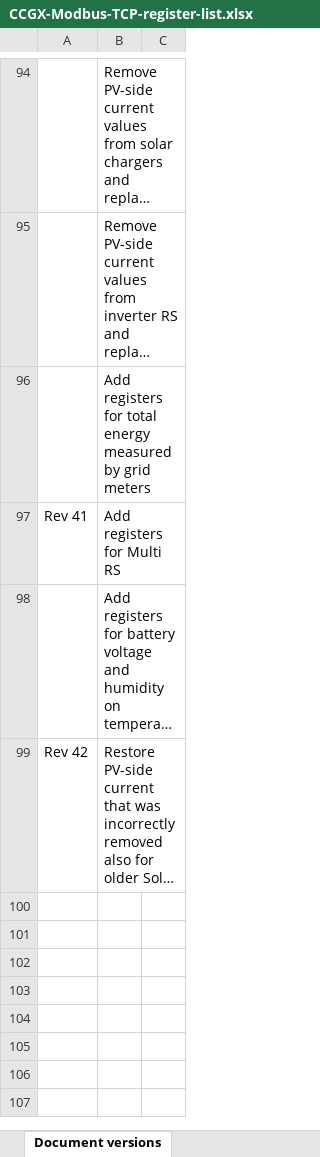
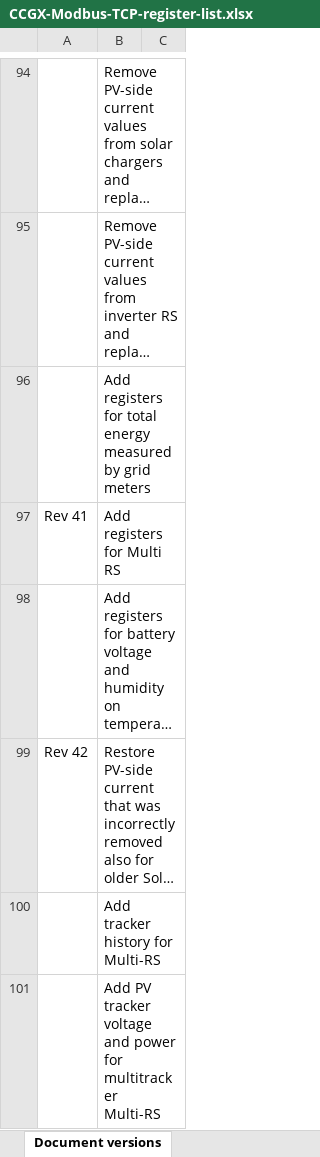
Before and after one commit to victronenergy/dbus_modbustcp, an Excel workbook: CCGX-Modbus-TCP-register-list.xlsx, sheet Document versions, drawn as a sheet; only a part is shown, gaps mark what is left out; long unchanged cells end in …; values as stored, in another font and other column widths than the file's, no borders; the diff names each change by its address in the sheet, - before the commit and + after, or states it on an @@ line.

```diff
--- a/CCGX-Modbus-TCP-register-list.xlsx (sheet Document versions)
+++ b/CCGX-Modbus-TCP-register-list.xlsx (sheet Document versions)
+row 100:  | Add tracker history for Multi-RS
+row 101:  | Add PV tracker voltage and power for multitracker Multi-RS
```
Also changed, not shown: sheet Field list.
